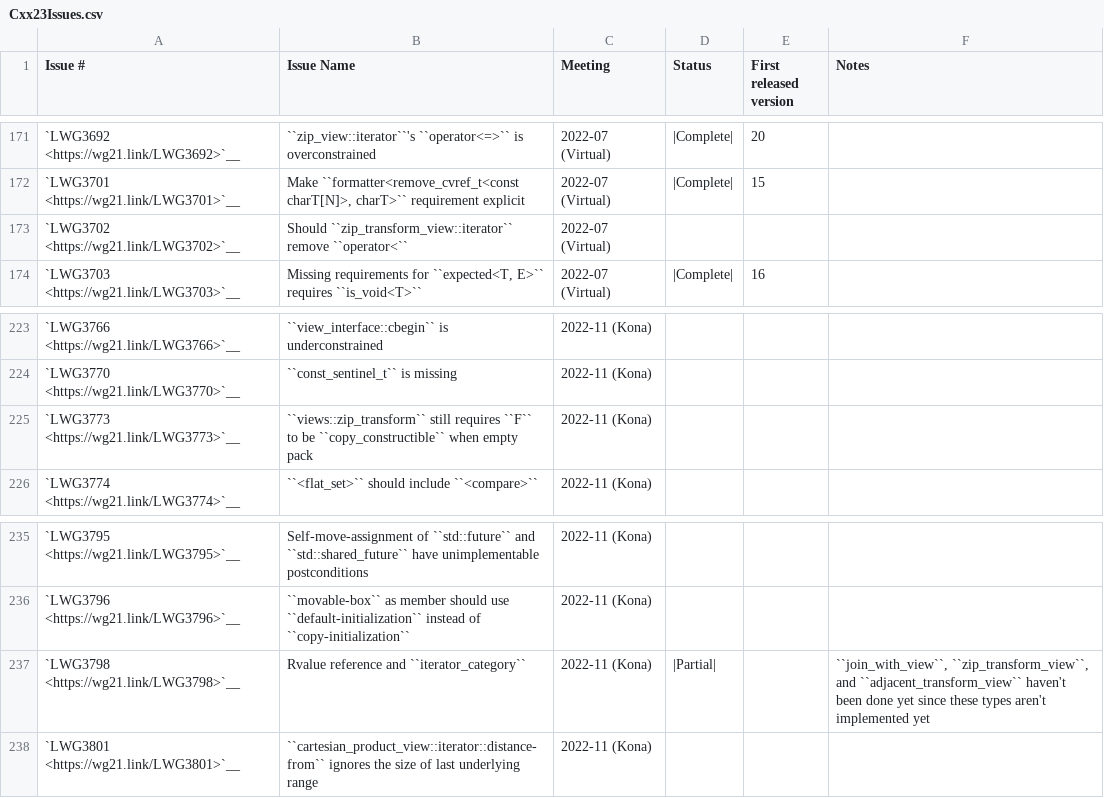
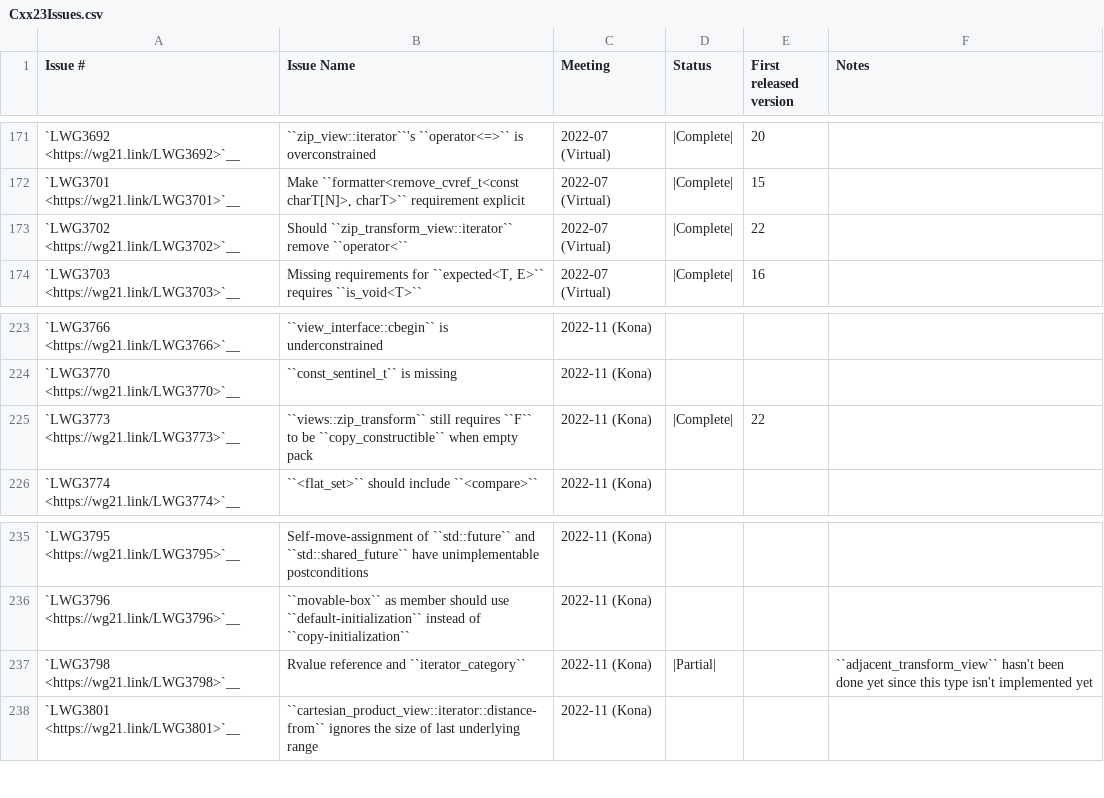
Before and after one commit to markrvmurray/llvm-mc6809, a CSV file: libcxx/docs/Status/Cxx23Issues.csv, drawn as a sheet; only a part is shown, gaps mark what is left out.

Commit message:
[libc++][ranges] implement `std::ranges::zip_transform_view` (#79605)
Fixes #104977
Fixes #105035

---------

Co-authored-by: Louis Dionne <ldionne.2@gmail.com>
Co-authored-by: A. Jiang <de34@live.cn>

```diff
--- a/libcxx/docs/Status/Cxx23Issues.csv
+++ b/libcxx/docs/Status/Cxx23Issues.csv
@@ -172,3 +172,3 @@
 "`LWG3701 <https://wg21.link/LWG3701>`__","Make ``formatter<remove_cvref_t<const charT[N]>, charT>`` requirement explicit","2022-07 (Virtual)","|Complete|","15",""
-"`LWG3702 <https://wg21.link/LWG3702>`__","Should ``zip_transform_view::iterator`` remove ``operator<``","2022-07 (Virtual)","","",""
+"`LWG3702 <https://wg21.link/LWG3702>`__","Should ``zip_transform_view::iterator`` remove ``operator<``","2022-07 (Virtual)","|Complete|","22",""
 "`LWG3703 <https://wg21.link/LWG3703>`__","Missing requirements for ``expected<T, E>`` requires ``is_void<T>``","2022-07 (Virtual)","|Complete|","16",""
@@ -224,3 +224,3 @@
 "`LWG3770 <https://wg21.link/LWG3770>`__","``const_sentinel_t`` is missing","2022-11 (Kona)","","",""
-"`LWG3773 <https://wg21.link/LWG3773>`__","``views::zip_transform`` still requires ``F`` to be ``copy_constructible`` when empty pack","2022-11 (Kona)","","",""
+"`LWG3773 <https://wg21.link/LWG3773>`__","``views::zip_transform`` still requires ``F`` to be ``copy_constructible`` when empty pack","2022-11 (Kona)","|Complete|","22",""
 "`LWG3774 <https://wg21.link/LWG3774>`__","``<flat_set>`` should include ``<compare>``","2022-11 (Kona)","","",""
@@ -236,3 +236,3 @@
 "`LWG3796 <https://wg21.link/LWG3796>`__","``movable-box`` as member should use ``default-initialization`` instead of ``copy-initialization``","2022-11 (Kona)","","",""
-"`LWG3798 <https://wg21.link/LWG3798>`__","Rvalue reference and ``iterator_category``","2022-11 (Kona)","|Partial|","","``join_with_view``, ``zip_transform_view``, and ``adjacent_transform_view`` haven't been done yet since these types aren't implemented yet"
+"`LWG3798 <https://wg21.link/LWG3798>`__","Rvalue reference and ``iterator_category``","2022-11 (Kona)","|Partial|","","``adjacent_transform_view`` hasn't been done yet since this type isn't implemented yet"
 "`LWG3801 <https://wg21.link/LWG3801>`__","``cartesian_product_view::iterator::distance-from`` ignores the size of last underlying range","2022-11 (Kona)","","",""
```
Also changed, not shown: 52 other files.
